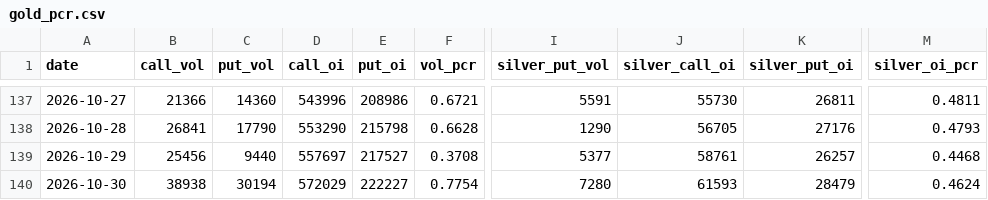
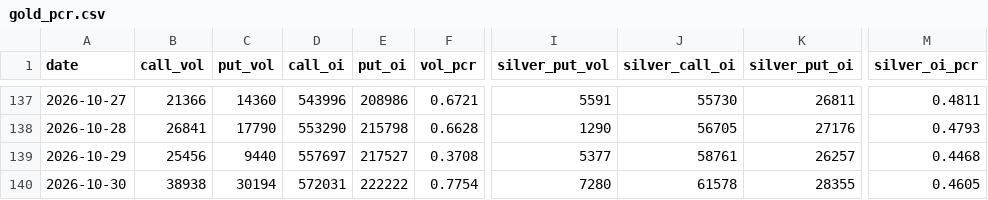
Before and after one commit to Allenvip1/G-P-C-R, a CSV file: data/gold_pcr.csv, drawn as a sheet; only a part is shown, gaps mark what is left out; the diff names each change by its address in the sheet, - before the commit and + after, or states it on an @@ line.

```diff
--- a/data/gold_pcr.csv
+++ b/data/gold_pcr.csv
-D140 (call_oi): 572029
+D140 (call_oi): 572031
-E140 (put_oi): 222227
+E140 (put_oi): 222222
-J140 (silver_call_oi): 61593
+J140 (silver_call_oi): 61578
-K140 (silver_put_oi): 28479
+K140 (silver_put_oi): 28355
-M140 (silver_oi_pcr): 0.4624
+M140 (silver_oi_pcr): 0.4605
```
Also changed, not shown: data/price_gold.csv, data/price_silver.csv, 1 other file.
